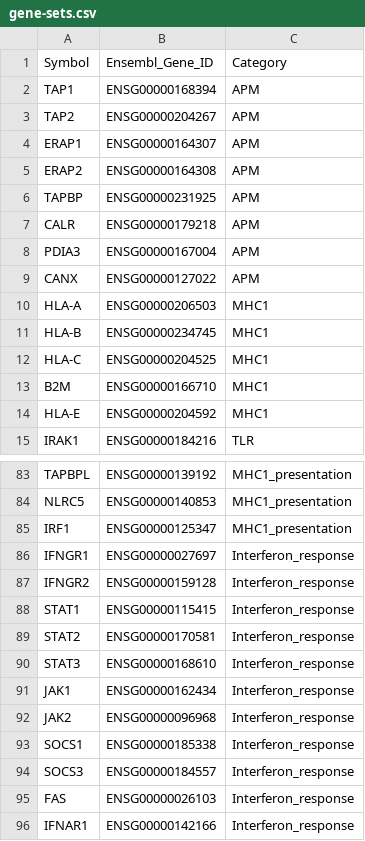
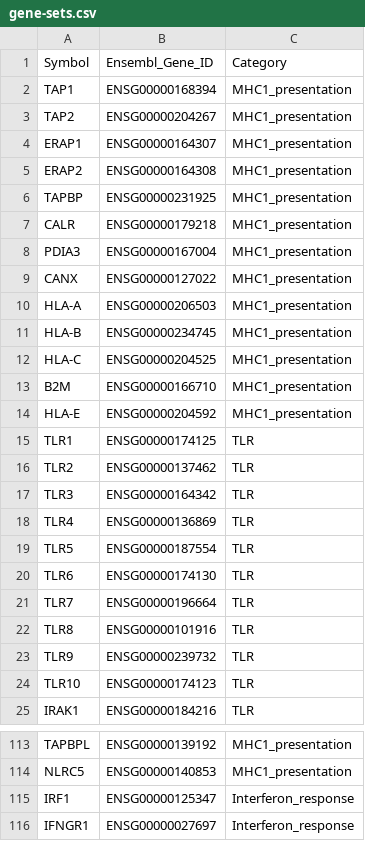
Before and after one commit to pirl-unc/pirlygenes, a CSV file: pirlygenes/data/gene-sets.csv, drawn as a sheet; only a part is shown, gaps mark what is left out; the shorter side is filled out with more unchanged rows; the diff covers the shown part only.

Commit message:
Fix gene set curation and plotting bugs

```diff
--- a/pirlygenes/data/gene-sets.csv
+++ b/pirlygenes/data/gene-sets.csv
@@ -1,15 +1,25 @@
 Symbol,Ensembl_Gene_ID,Category
-TAP1,ENSG00000168394,APM
-TAP2,ENSG00000204267,APM
-ERAP1,ENSG00000164307,APM
-ERAP2,ENSG00000164308,APM
-TAPBP,ENSG00000231925,APM
-CALR,ENSG00000179218,APM
-PDIA3,ENSG00000167004,APM
-CANX,ENSG00000127022,APM
-HLA-A,ENSG00000206503,MHC1
-HLA-B,ENSG00000234745,MHC1
-HLA-C,ENSG00000204525,MHC1
-B2M,ENSG00000166710,MHC1
-HLA-E,ENSG00000204592,MHC1
+TAP1,ENSG00000168394,MHC1_presentation
+TAP2,ENSG00000204267,MHC1_presentation
+ERAP1,ENSG00000164307,MHC1_presentation
+ERAP2,ENSG00000164308,MHC1_presentation
+TAPBP,ENSG00000231925,MHC1_presentation
+CALR,ENSG00000179218,MHC1_presentation
+PDIA3,ENSG00000167004,MHC1_presentation
+CANX,ENSG00000127022,MHC1_presentation
+HLA-A,ENSG00000206503,MHC1_presentation
+HLA-B,ENSG00000234745,MHC1_presentation
+HLA-C,ENSG00000204525,MHC1_presentation
+B2M,ENSG00000166710,MHC1_presentation
+HLA-E,ENSG00000204592,MHC1_presentation
+TLR1,ENSG00000174125,TLR
+TLR2,ENSG00000137462,TLR
+TLR3,ENSG00000164342,TLR
+TLR4,ENSG00000136869,TLR
+TLR5,ENSG00000187554,TLR
+TLR6,ENSG00000174130,TLR
+TLR7,ENSG00000196664,TLR
+TLR8,ENSG00000101916,TLR
+TLR9,ENSG00000239732,TLR
+TLR10,ENSG00000174123,TLR
 IRAK1,ENSG00000184216,TLR
@@ -84,3 +114,3 @@ TAPBPL,ENSG00000139192,MHC1_presentation
 NLRC5,ENSG00000140853,MHC1_presentation
-IRF1,ENSG00000125347,MHC1_presentation
+IRF1,ENSG00000125347,Interferon_response
 IFNGR1,ENSG00000027697,Interferon_response
```
Also changed, not shown: 20 added rows elsewhere in this file, 9 other files.
